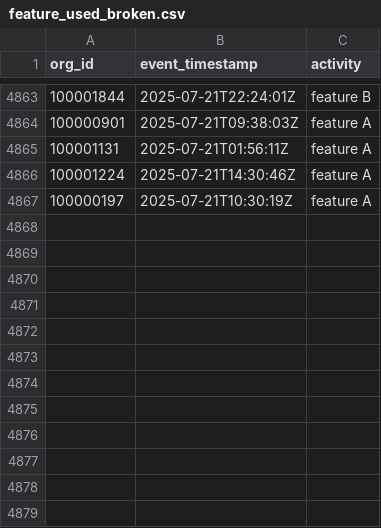
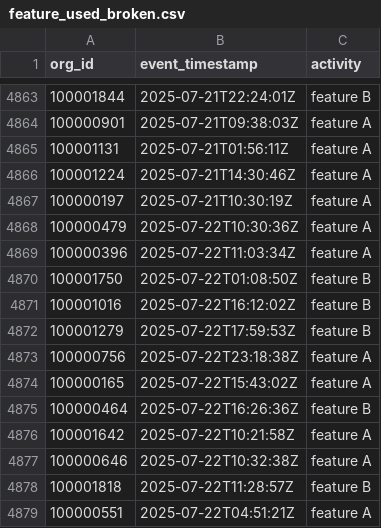
Before and after one commit to datafold/demo, a CSV file: datagen/feature_used_broken.csv, drawn as a sheet; only a part is shown, gaps mark what is left out.

```diff
--- a/datagen/feature_used_broken.csv
+++ b/datagen/feature_used_broken.csv
@@ -4867 +4867,13 @@ org_id,event_timestamp,activity
 100000197,2025-07-21T10:30:19Z,feature A
+100000479,2025-07-22T10:30:36Z,feature A
+100000396,2025-07-22T11:03:34Z,feature A
+100001750,2025-07-22T01:08:50Z,feature B
+100001016,2025-07-22T16:12:02Z,feature B
+100001279,2025-07-22T17:59:53Z,feature B
+100000756,2025-07-22T23:18:38Z,feature A
+100000165,2025-07-22T15:43:02Z,feature A
+100000464,2025-07-22T16:26:36Z,feature B
+100001642,2025-07-22T10:21:58Z,feature A
+100000646,2025-07-22T10:32:38Z,feature A
+100001818,2025-07-22T11:28:57Z,feature B
+100000551,2025-07-22T04:51:21Z,feature A
```
Also changed, not shown: datagen/feature_used.csv, datagen/user_created.csv, 12 other files.
